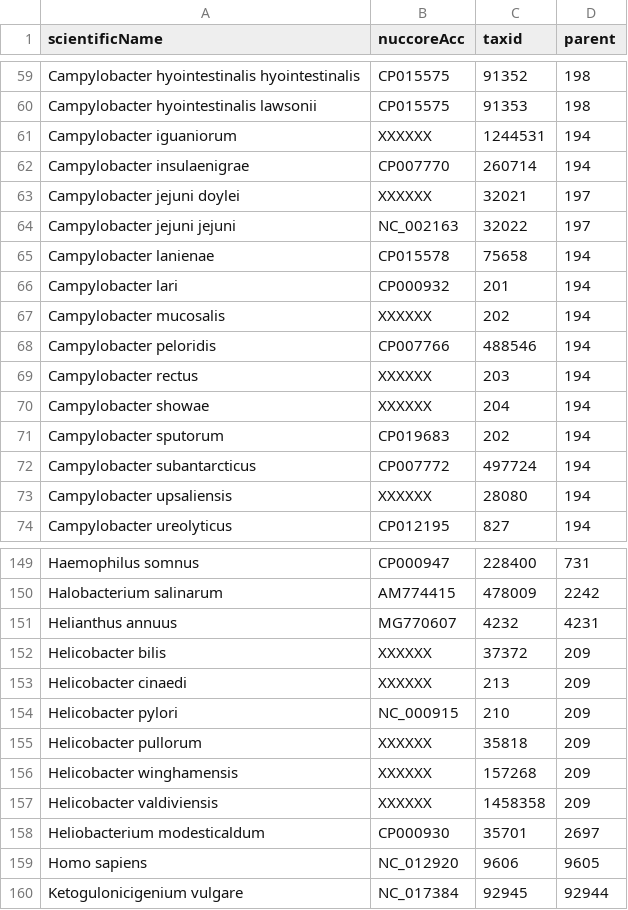
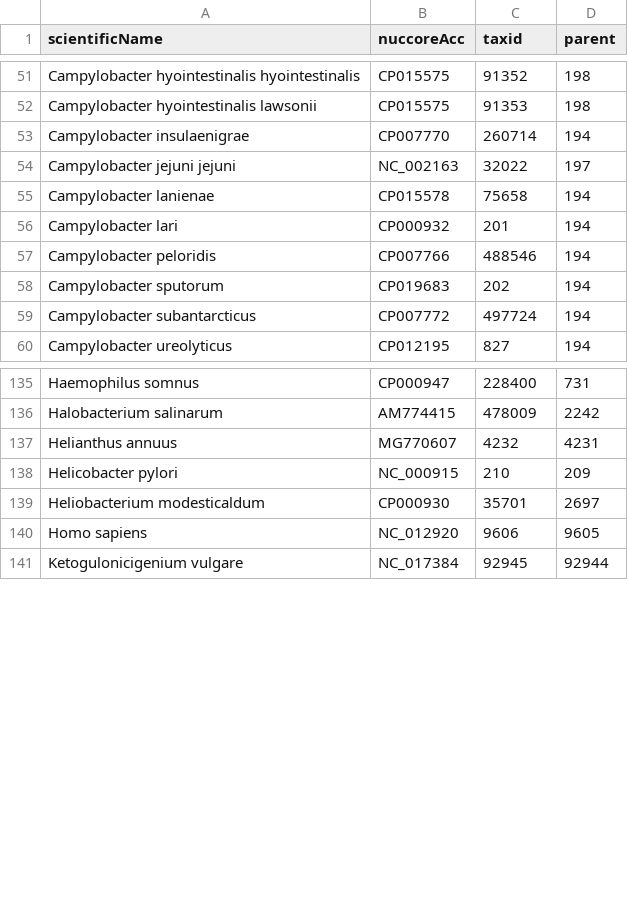
Before and after one commit to lskatz/Kalamari, a TSV file: src/chromosomes.tsv, drawn as a sheet; only a part is shown, gaps mark what is left out; the diff covers the shown part only.

```diff
--- a/src/chromosomes.tsv
+++ b/src/chromosomes.tsv
@@ -60,5 +52,3 @@ Campylobacter hyointestinalis hyointestinalis	CP015575	91352	198
 Campylobacter hyointestinalis lawsonii	CP015575	91353	198
-Campylobacter iguaniorum	XXXXXX	1244531	194
 Campylobacter insulaenigrae	CP007770	260714	194
-Campylobacter jejuni doylei	XXXXXX	32021	197
 Campylobacter jejuni jejuni	NC_002163	32022	197
@@ -66,9 +56,5 @@ Campylobacter lanienae	CP015578	75658	194
 Campylobacter lari	CP000932	201	194
-Campylobacter mucosalis	XXXXXX	202	194
 Campylobacter peloridis	CP007766	488546	194
-Campylobacter rectus	XXXXXX	203	194
-Campylobacter showae	XXXXXX	204	194
 Campylobacter sputorum	CP019683	202	194
 Campylobacter subantarcticus	CP007772	497724	194
-Campylobacter upsaliensis	XXXXXX	28080	194
 Campylobacter ureolyticus	CP012195	827	194
@@ -151,8 +137,3 @@ Halobacterium salinarum	AM774415	478009	2242
 Helianthus annuus	MG770607	4232	4231
-Helicobacter bilis	XXXXXX	37372	209
-Helicobacter cinaedi	XXXXXX	213	209
 Helicobacter pylori	NC_000915	210	209
-Helicobacter pullorum	XXXXXX	35818	209
-Helicobacter winghamensis	XXXXXX	157268	209
-Helicobacter valdiviensis	XXXXXX	1458358	209
 Heliobacterium modesticaldum	CP000930	35701	2697
```
Also changed, not shown: 8 removed rows elsewhere in this file, src/plasmids.tsv, 7 other files.
